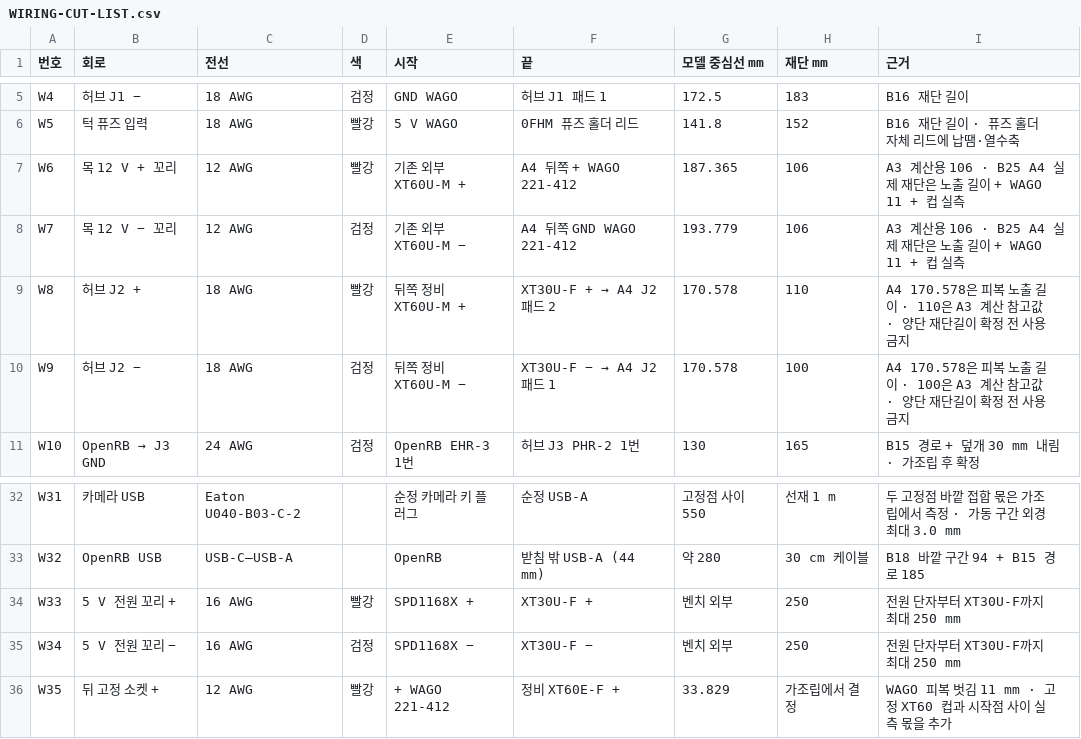
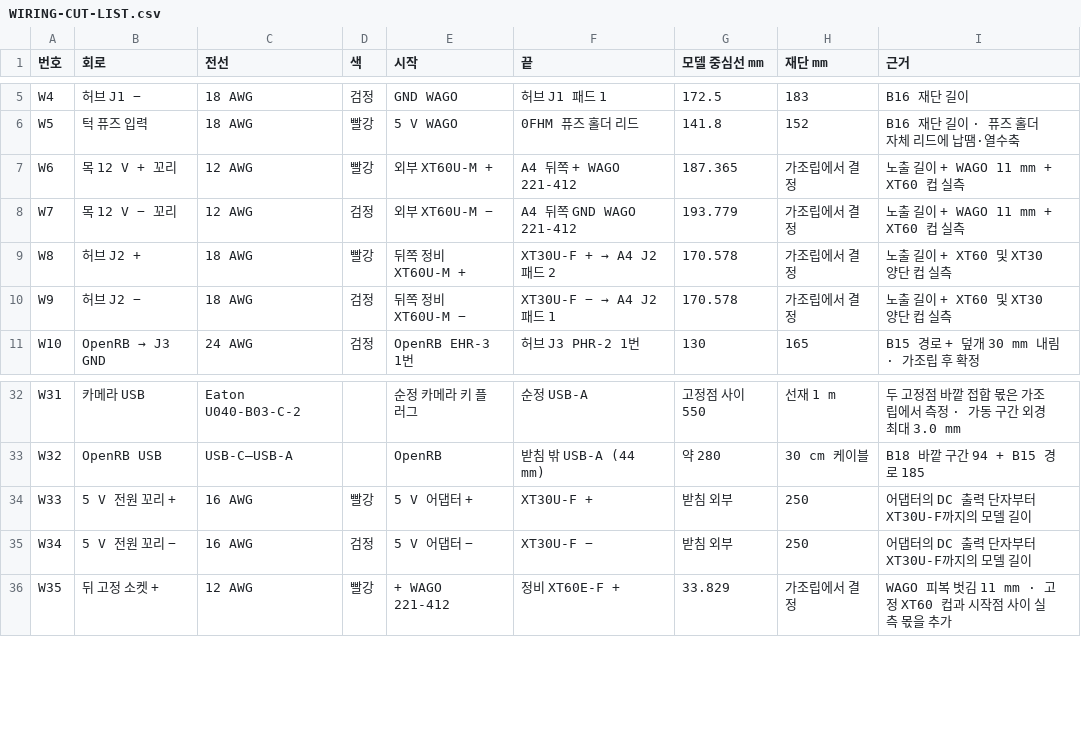
Before and after one commit to ckh7488/head, a CSV file: mechanical/WIRING-CUT-LIST.csv, drawn as a sheet; only a part is shown, gaps mark what is left out.

Commit message:
Correct B25 A4 wiring, power estimates, and assembly labels
Use the A4 service harness in the nominal voltage calculation and keep the 5 V bench stress and A3 protection studies separate. Replace ambiguous cut lengths and PCB hole labels, and correct the archived wiring guide.

```diff
--- a/mechanical/WIRING-CUT-LIST.csv
+++ b/mechanical/WIRING-CUT-LIST.csv
@@ -6,6 +6,6 @@ W4,허브 J1 −,18 AWG,검정,GND WAGO,허브 J1 패드 1,172.5,183,B16 재단
 W5,턱 퓨즈 입력,18 AWG,빨강,5 V WAGO,0FHM 퓨즈 홀더 리드,141.8,152,B16 재단 길이 · 퓨즈 홀더 자체 리드에 납땜·열수축
-W6,목 12 V + 꼬리,12 AWG,빨강,기존 외부 XT60U-M +,A4 뒤쪽 + WAGO 221-412,187.365,106,A3 계산용 106 · B25 A4 실제 재단은 노출 길이 + WAGO 11 + 컵 실측
-W7,목 12 V − 꼬리,12 AWG,검정,기존 외부 XT60U-M −,A4 뒤쪽 GND WAGO 221-412,193.779,106,A3 계산용 106 · B25 A4 실제 재단은 노출 길이 + WAGO 11 + 컵 실측
-W8,허브 J2 +,18 AWG,빨강,뒤쪽 정비 XT60U-M +,XT30U-F + → A4 J2 패드 2,170.578,110,A4 170.578은 피복 노출 길이 · 110은 A3 계산 참고값 · 양단 재단길이 확정 전 사용 금지
-W9,허브 J2 −,18 AWG,검정,뒤쪽 정비 XT60U-M −,XT30U-F − → A4 J2 패드 1,170.578,100,A4 170.578은 피복 노출 길이 · 100은 A3 계산 참고값 · 양단 재단길이 확정 전 사용 금지
+W6,목 12 V + 꼬리,12 AWG,빨강,외부 XT60U-M +,A4 뒤쪽 + WAGO 221-412,187.365,가조립에서 결정,노출 길이 + WAGO 11 mm + XT60 컵 실측
+W7,목 12 V − 꼬리,12 AWG,검정,외부 XT60U-M −,A4 뒤쪽 GND WAGO 221-412,193.779,가조립에서 결정,노출 길이 + WAGO 11 mm + XT60 컵 실측
+W8,허브 J2 +,18 AWG,빨강,뒤쪽 정비 XT60U-M +,XT30U-F + → A4 J2 패드 2,170.578,가조립에서 결정,노출 길이 + XT60 및 XT30 양단 컵 실측
+W9,허브 J2 −,18 AWG,검정,뒤쪽 정비 XT60U-M −,XT30U-F − → A4 J2 패드 1,170.578,가조립에서 결정,노출 길이 + XT60 및 XT30 양단 컵 실측
 W10,OpenRB → J3 GND,24 AWG,검정,OpenRB EHR-3 1번,허브 J3 PHR-2 1번,130,165,B15 경로 + 덮개 30 mm 내림 · 가조립 후 확정
@@ -33,4 +33,4 @@ W31,카메라 USB,Eaton U040-B03-C-2,,순정 카메라 키 플러그,순정 USB-
 W32,OpenRB USB,USB-C–USB-A,,OpenRB,받침 밖 USB-A (44 mm),약 280,30 cm 케이블,B18 바깥 구간 94 + B15 경로 185
-W33,5 V 전원 꼬리 +,16 AWG,빨강,SPD1168X +,XT30U-F +,벤치 외부,250,전원 단자부터 XT30U-F까지 최대 250 mm
-W34,5 V 전원 꼬리 −,16 AWG,검정,SPD1168X −,XT30U-F −,벤치 외부,250,전원 단자부터 XT30U-F까지 최대 250 mm
+W33,5 V 전원 꼬리 +,16 AWG,빨강,5 V 어댑터 +,XT30U-F +,받침 외부,250,어댑터의 DC 출력 단자부터 XT30U-F까지의 모델 길이
+W34,5 V 전원 꼬리 −,16 AWG,검정,5 V 어댑터 −,XT30U-F −,받침 외부,250,어댑터의 DC 출력 단자부터 XT30U-F까지의 모델 길이
 W35,뒤 고정 소켓 +,12 AWG,빨강,+ WAGO 221-412,정비 XT60E-F +,33.829,가조립에서 결정,WAGO 피복 벗김 11 mm · 고정 XT60 컵과 시작점 사이 실측 몫을 추가
```
Also changed, not shown: mechanical/revisions/b25/BOM.csv, 17 other files.
